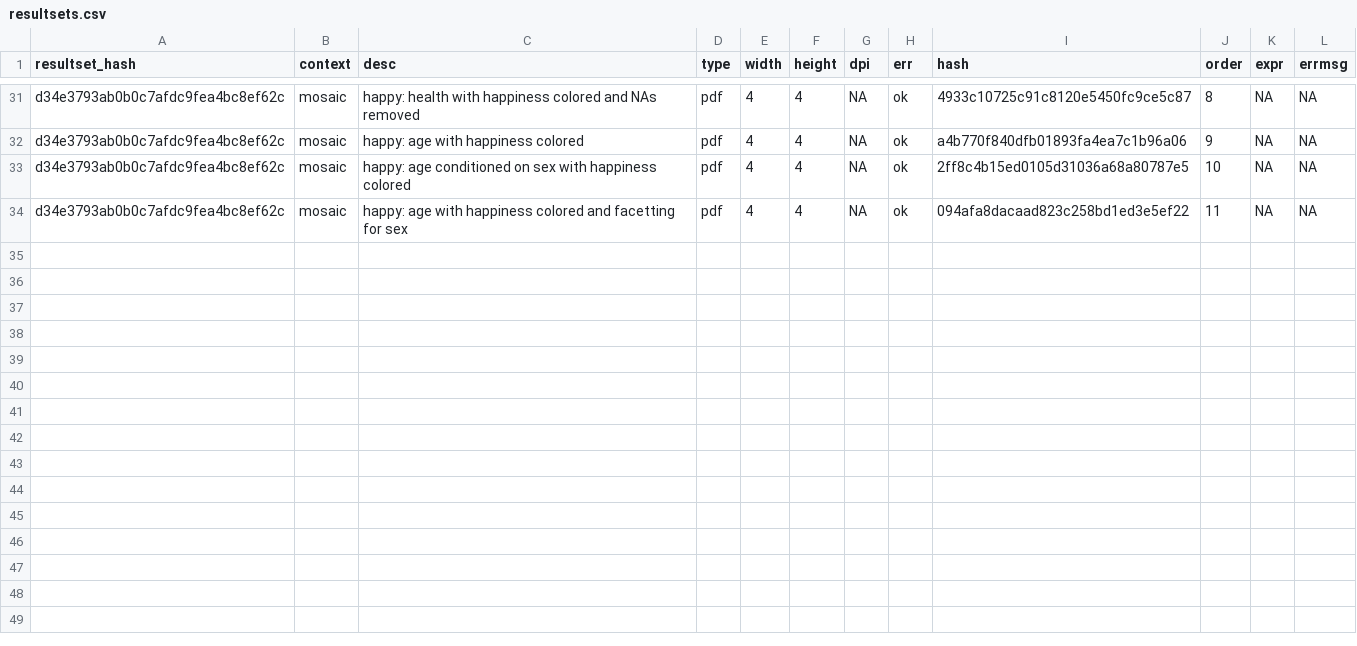
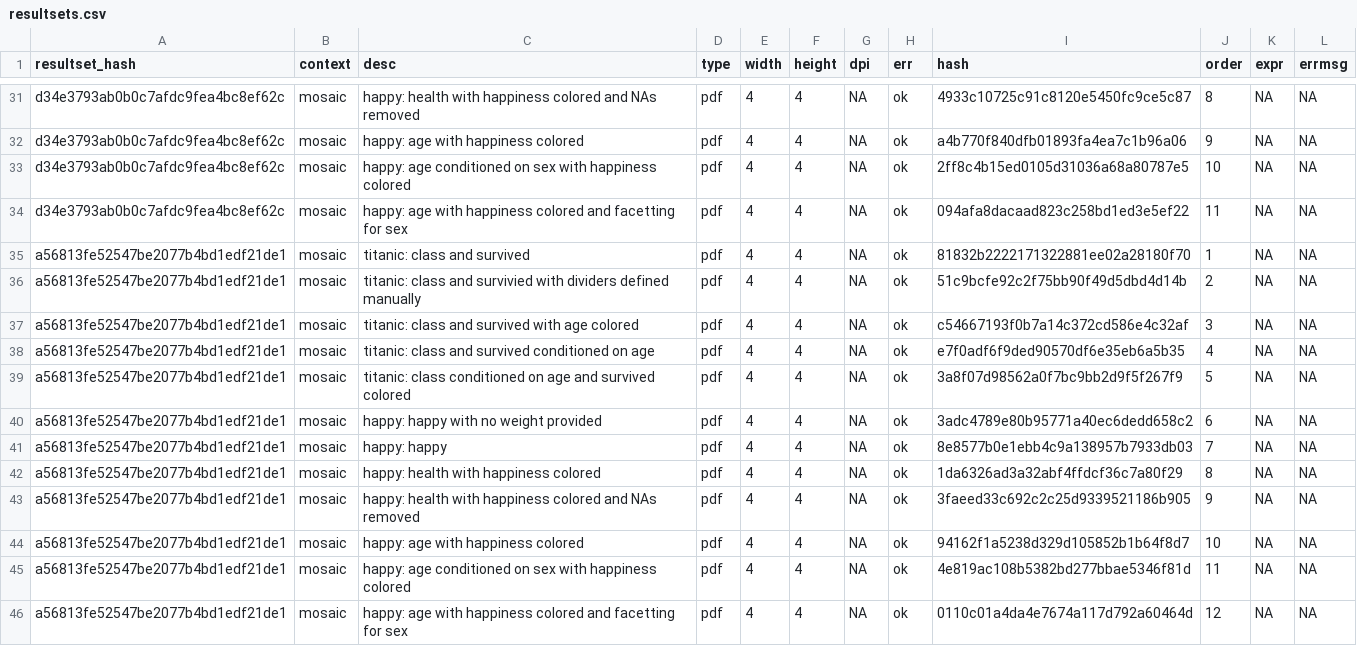
Before and after one commit to haleyjeppson/ggmosaic, a CSV file: visual_test/vtest/resultsets.csv, drawn as a sheet; only a part is shown, gaps mark what is left out.

Commit message:
new vtest

```diff
--- a/visual_test/vtest/resultsets.csv
+++ b/visual_test/vtest/resultsets.csv
@@ -34 +34,13 @@
 "d34e3793ab0b0c7afdc9fea4bc8ef62c","mosaic","happy: age with happiness colored and facetting for sex","pdf",4,4,NA,"ok","094afa8dacaad823c258bd1ed3e5ef22",11,NA,NA
+"a56813fe52547be2077b4bd1edf21de1","mosaic","titanic: class and survived","pdf",4,4,NA,"ok","81832b2222171322881ee02a28180f70",1,NA,NA
+"a56813fe52547be2077b4bd1edf21de1","mosaic","titanic: class and survivied with dividers defined manually","pdf",4,4,NA,"ok","51c9bcfe92c2f75bb90f49d5dbd4d14b",2,NA,NA
+"a56813fe52547be2077b4bd1edf21de1","mosaic","titanic: class and survived with age colored","pdf",4,4,NA,"ok","c54667193f0b7a14c372cd586e4c32af",3,NA,NA
+"a56813fe52547be2077b4bd1edf21de1","mosaic","titanic: class and survived conditioned on age","pdf",4,4,NA,"ok","e7f0adf6f9ded90570df6e35eb6a5b35",4,NA,NA
+"a56813fe52547be2077b4bd1edf21de1","mosaic","titanic: class conditioned on age and survived colored","pdf",4,4,NA,"ok","3a8f07d98562a0f7bc9bb2d9f5f267f9",5,NA,NA
+"a56813fe52547be2077b4bd1edf21de1","mosaic","happy: happy with no weight provided","pdf",4,4,NA,"ok","3adc4789e80b95771a40ec6dedd658c2",6,NA,NA
+"a56813fe52547be2077b4bd1edf21de1","mosaic","happy: happy","pdf",4,4,NA,"ok","8e8577b0e1ebb4c9a138957b7933db03",7,NA,NA
+"a56813fe52547be2077b4bd1edf21de1","mosaic","happy: health with happiness colored","pdf",4,4,NA,"ok","1da6326ad3a32abf4ffdcf36c7a80f29",8,NA,NA
+"a56813fe52547be2077b4bd1edf21de1","mosaic","happy: health with happiness colored and NAs removed","pdf",4,4,NA,"ok","3faeed33c692c2c25d9339521186b905",9,NA,NA
+"a56813fe52547be2077b4bd1edf21de1","mosaic","happy: age with happiness colored","pdf",4,4,NA,"ok","94162f1a5238d329d105852b1b64f8d7",10,NA,NA
+"a56813fe52547be2077b4bd1edf21de1","mosaic","happy: age conditioned on sex with happiness colored","pdf",4,4,NA,"ok","4e819ac108b5382bd277bbae5346f81d",11,NA,NA
+"a56813fe52547be2077b4bd1edf21de1","mosaic","happy: age with happiness colored and facetting for sex","pdf",4,4,NA,"ok","0110c01a4da4e7674a117d792a60464d",12,NA,NA
```
Also changed, not shown: visual_test/vtest/commits.csv, 11 other files.
